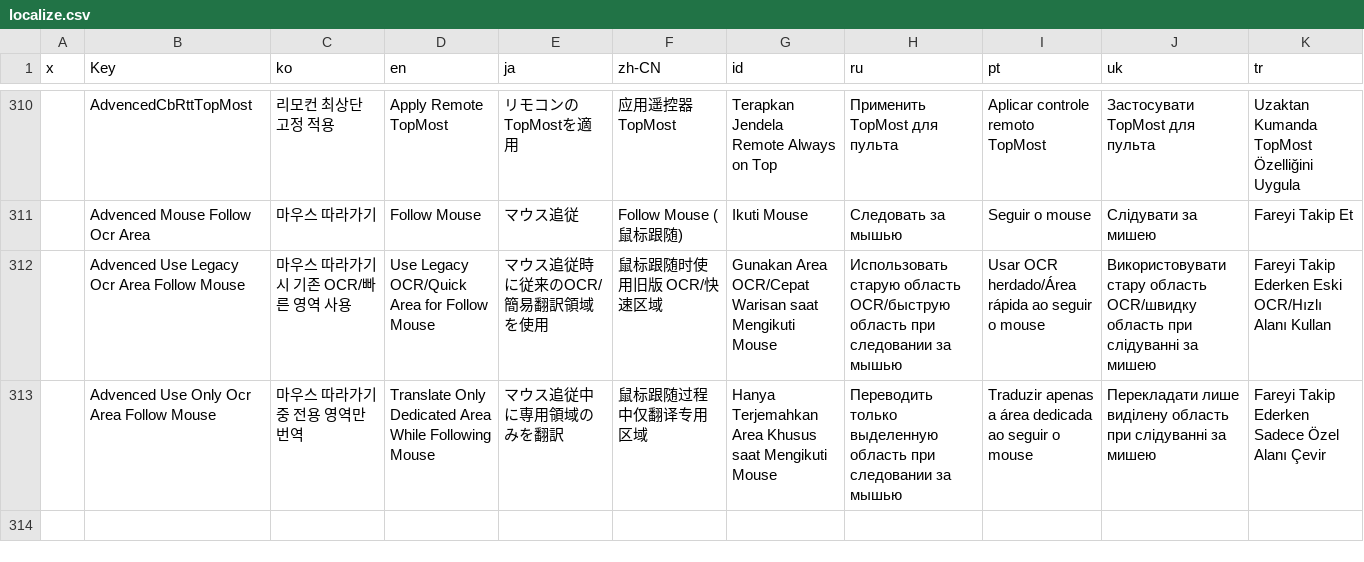
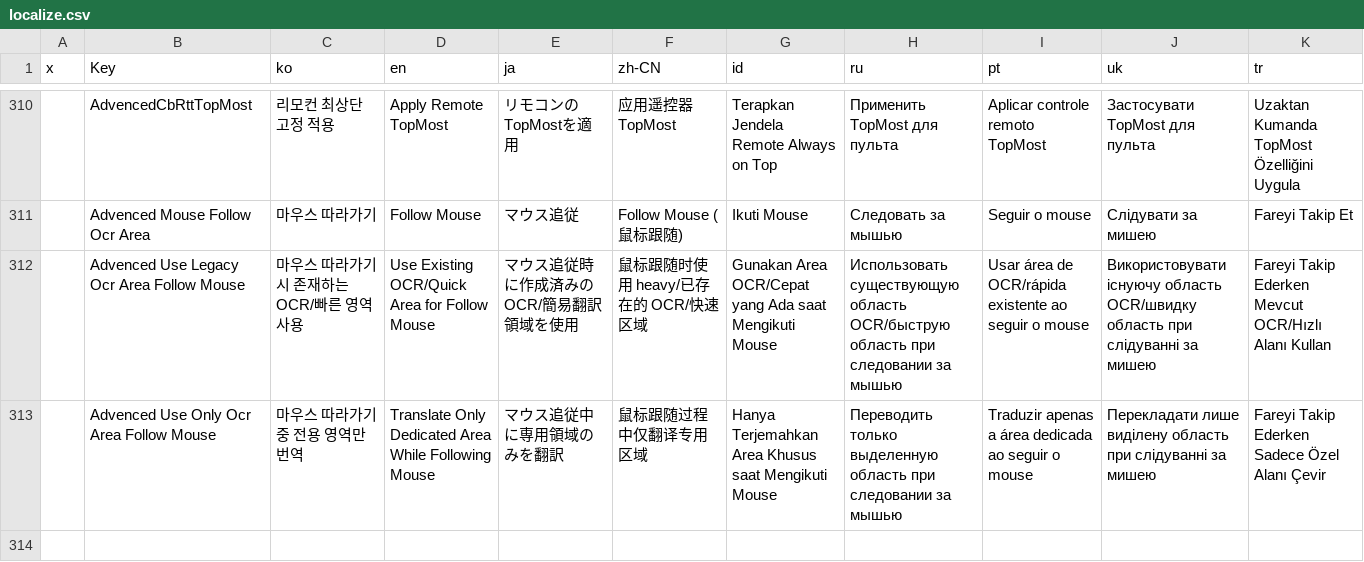
Before and after one commit to killkimno/MORT, a CSV file: MORT/Resources/localize.csv, drawn as a sheet; only a part is shown, gaps mark what is left out; the diff names each change by its address in the sheet, - before the commit and + after, or states it on an @@ line.

```diff
--- a/MORT/Resources/localize.csv
+++ b/MORT/Resources/localize.csv
-C312 (ko): 마우스 따라가기 시 기존 OCR/빠른 영역 사용
+C312 (ko): 마우스 따라가기 시 존재하는 OCR/빠른 영역 사용
-D312 (en): Use Legacy OCR/Quick Area for Follow Mouse
+D312 (en): Use Existing OCR/Quick Area for Follow Mouse
-E312 (ja): マウス追従時に従来のOCR/簡易翻訳領域を使用
+E312 (ja): マウス追従時に作成済みのOCR/簡易翻訳領域を使用
-F312 (zh-CN): 鼠标跟随时使用旧版 OCR/快速区域
+F312 (zh-CN): 鼠标跟随时使用 heavy/已存在的 OCR/快速区域
-G312 (id): …Area OCR/Cepat Warisan saat Mengikuti…
+G312 (id): …Area OCR/Cepat yang Ada saat Mengikuti…
-H312 (ru): Использовать старую область OCR/быструю…
+H312 (ru): Использовать существующую область OCR/быструю…
-I312 (pt): Usar OCR herdado/Área rápida ao seguir…
+I312 (pt): Usar área de OCR/rápida existente ao seguir…
-J312 (uk): Використовувати стару область OCR/швидку…
+J312 (uk): Використовувати існуючу область OCR/швидку…
-K312 (tr): …Takip Ederken Eski OCR/Hızlı Alanı…
+K312 (tr): …Takip Ederken Mevcut OCR/Hızlı Alanı…
```
Also changed, not shown: 3 other files.
